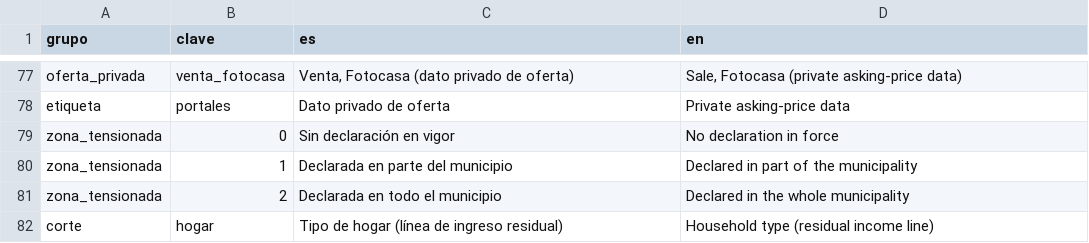
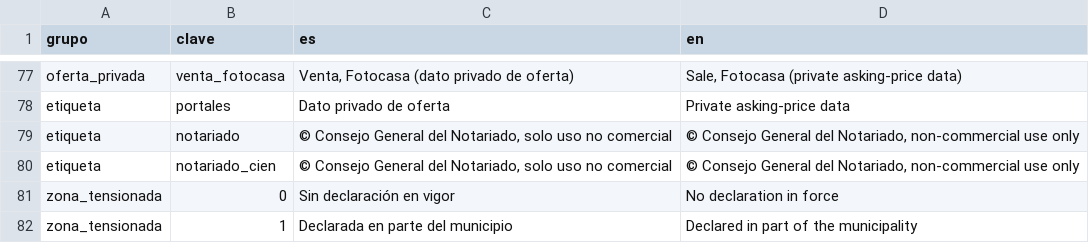
Before and after one commit to gastiaso/de-renta-en-renta, a CSV file: inventario/vocabulario.csv, drawn as a sheet; only a part is shown, gaps mark what is left out; the shorter side is filled out with more unchanged rows; the diff names each change by its address in the sheet, - before the commit and + after, or states it on an @@ line.

```diff
--- a/inventario/vocabulario.csv
+++ b/inventario/vocabulario.csv
+row 79: etiqueta | notariado | © Consejo General del Notariado, solo uso no comercial | © Consejo General del Notariado, non-commercial use only
+row 80: etiqueta | notariado_cien | © Consejo General del Notariado, solo uso no comercial | © Consejo General del Notariado, non-commercial use only
```
Also changed, not shown: inventario/calendario_fuentes.csv, inventario/fuentes.csv, 32 other files.
